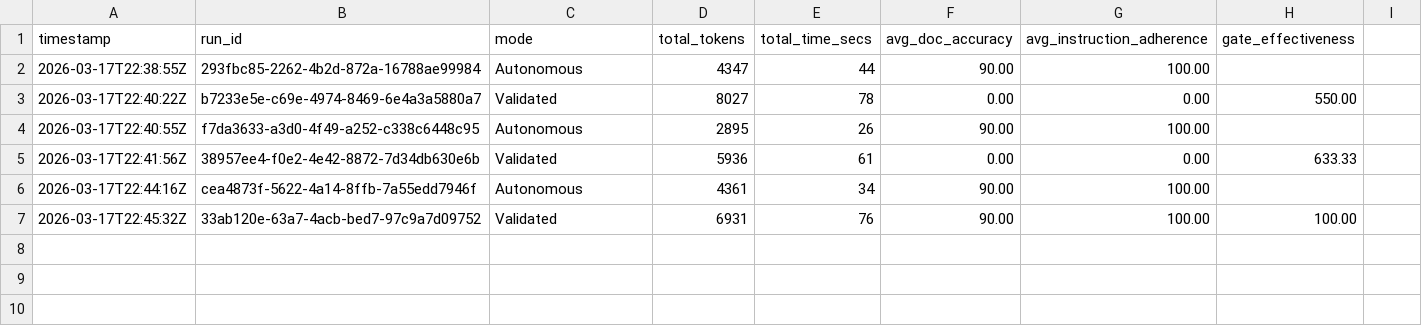
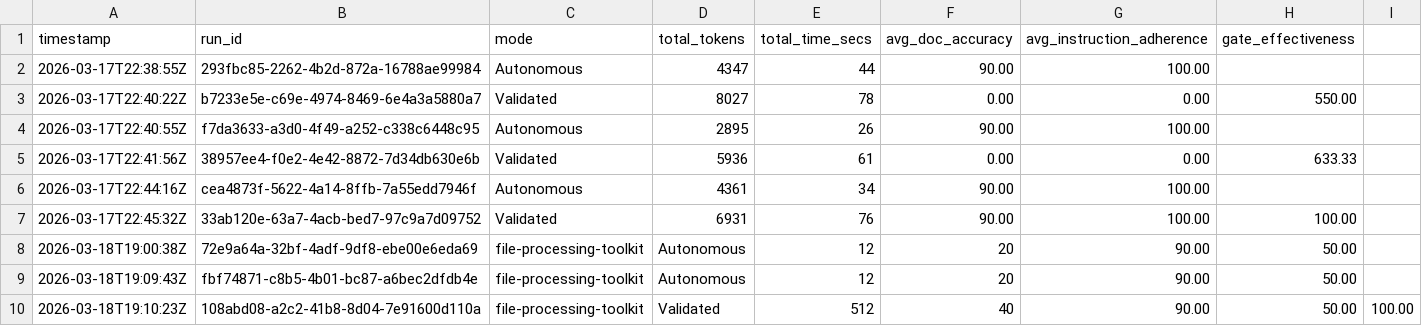
Before and after one commit to dcassil/ultra-metis, a CSV file: benchmarks/practical/results/results_history.csv, drawn as a sheet.

```diff
--- a/benchmarks/practical/results/results_history.csv
+++ b/benchmarks/practical/results/results_history.csv
@@ -7 +7,4 @@ timestamp,run_id,mode,total_tokens,total_time_secs,avg_doc_accuracy,avg_instruct
 2026-03-17T22:45:32Z,33ab120e-63a7-4acb-bed7-97c9a7d09752,Validated,6931,76,90.00,100.00,100.00
+2026-03-18T19:00:38Z,72e9a64a-32bf-4adf-9df8-ebe00e6eda69,file-processing-toolkit,Autonomous,12,20,90.00,50.00,
+2026-03-18T19:09:43Z,fbf74871-c8b5-4b01-bc87-a6bec2dfdb4e,file-processing-toolkit,Autonomous,12,20,90.00,50.00,
+2026-03-18T19:10:23Z,108abd08-a2c2-41b8-8d04-7e91600d110a,file-processing-toolkit,Validated,512,40,90.00,50.00,100.00
```
Also changed, not shown: 16 other files.
